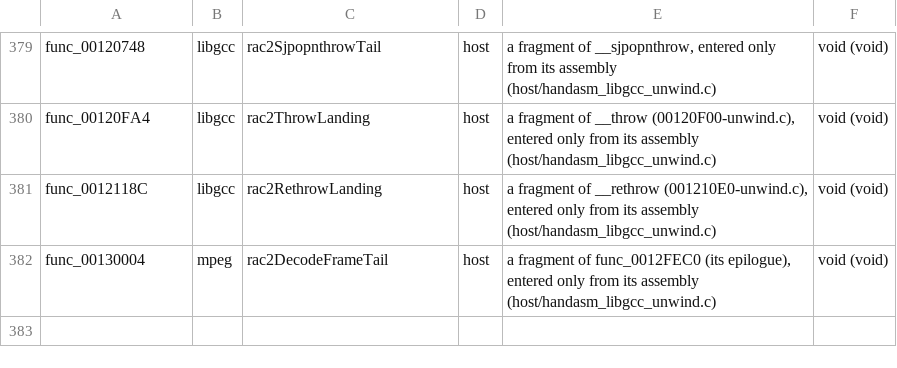
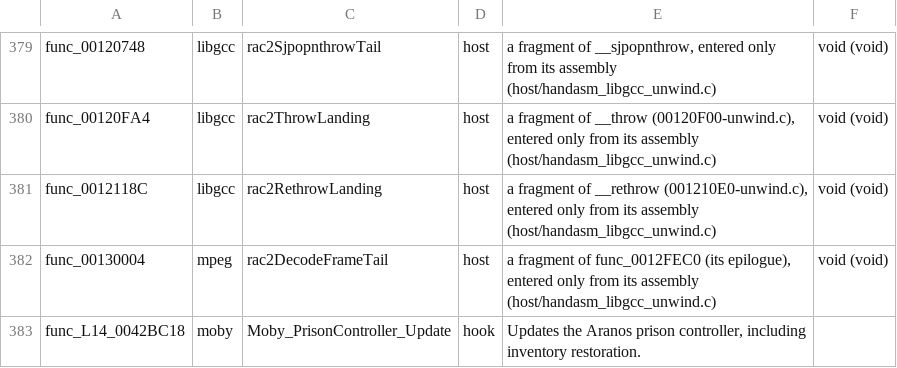
Before and after one commit to OpenRAC/OpenRAC, a TSV file: port/game/rac2-pal/libraries.tsv, drawn as a sheet; only a part is shown, gaps mark what is left out; the diff names each change by its address in the sheet, - before the commit and + after, or states it on an @@ line.

```diff
--- a/port/game/rac2-pal/libraries.tsv
+++ b/port/game/rac2-pal/libraries.tsv
+row 383: func_L14_0042BC18 | moby | Moby_PrisonController_Update | hook | Updates the Aranos prison controller, including inventory restoration.
```
Also changed, not shown: port/game/rac2-ntsc/libraries.tsv, port/game/rac2/parity.tsv, 14 other files.
